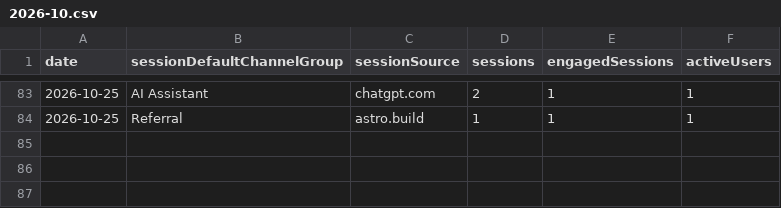
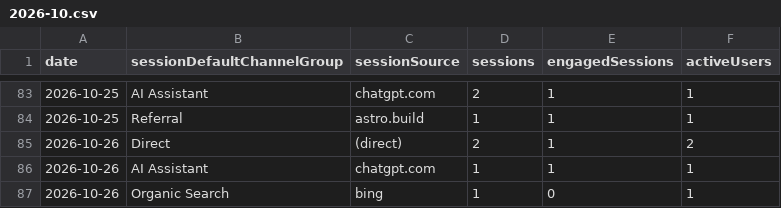
Before and after one commit to thanhnt1910/gsc-data, a CSV file: data/ga4/channels/2026-10.csv, drawn as a sheet; only a part is shown, gaps mark what is left out; the diff names each change by its address in the sheet, - before the commit and + after, or states it on an @@ line.

```diff
--- a/data/ga4/channels/2026-10.csv
+++ b/data/ga4/channels/2026-10.csv
+row 85: 2026-10-26 | Direct | (direct) | 2 | 1 | 2
+row 86: 2026-10-26 | AI Assistant | chatgpt.com | 1 | 1 | 1
+row 87: 2026-10-26 | Organic Search | bing | 1 | 0 | 1
```
Also changed, not shown: data/countries/2026-10.csv, data/ga4/events/2026-10.csv, 6 other files.
